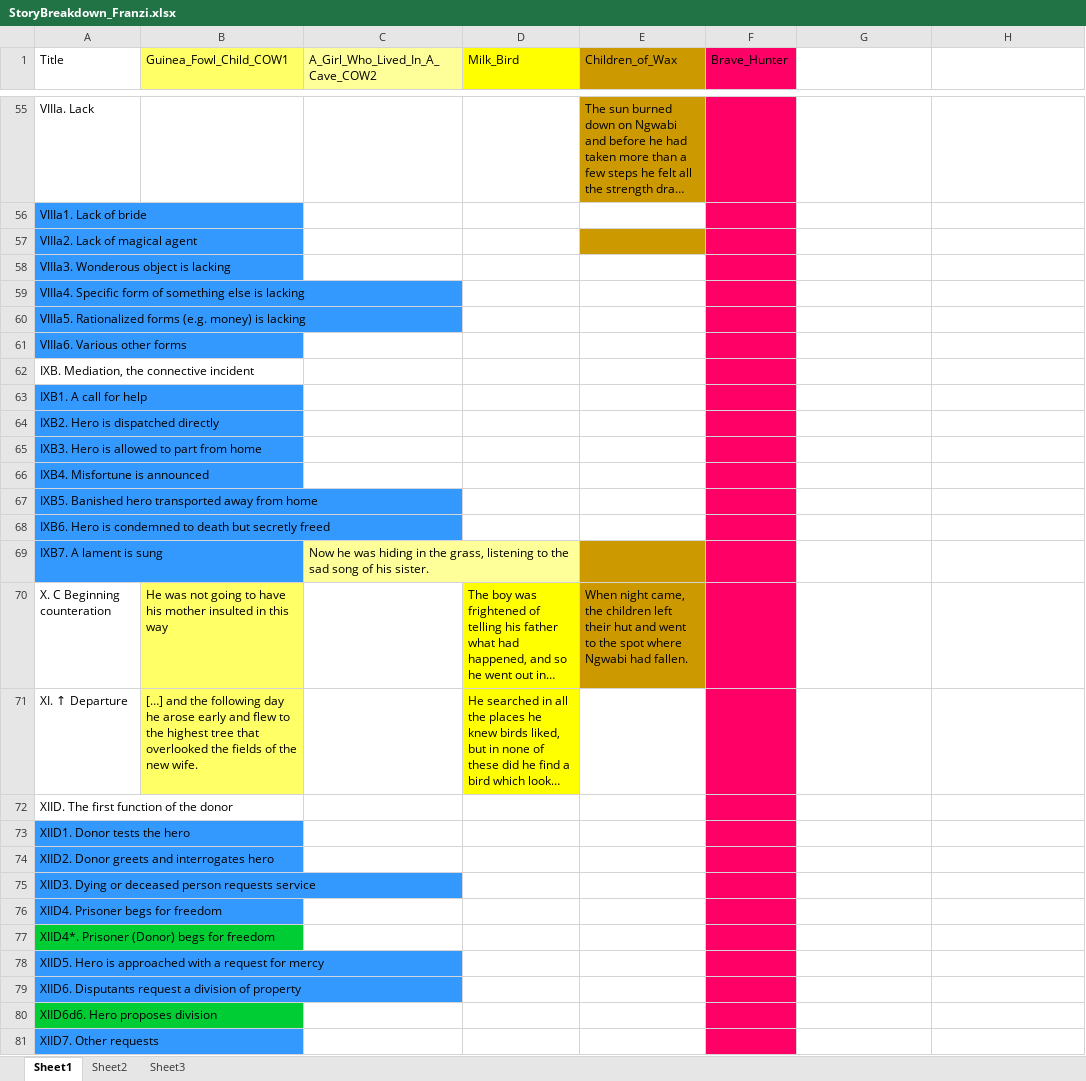
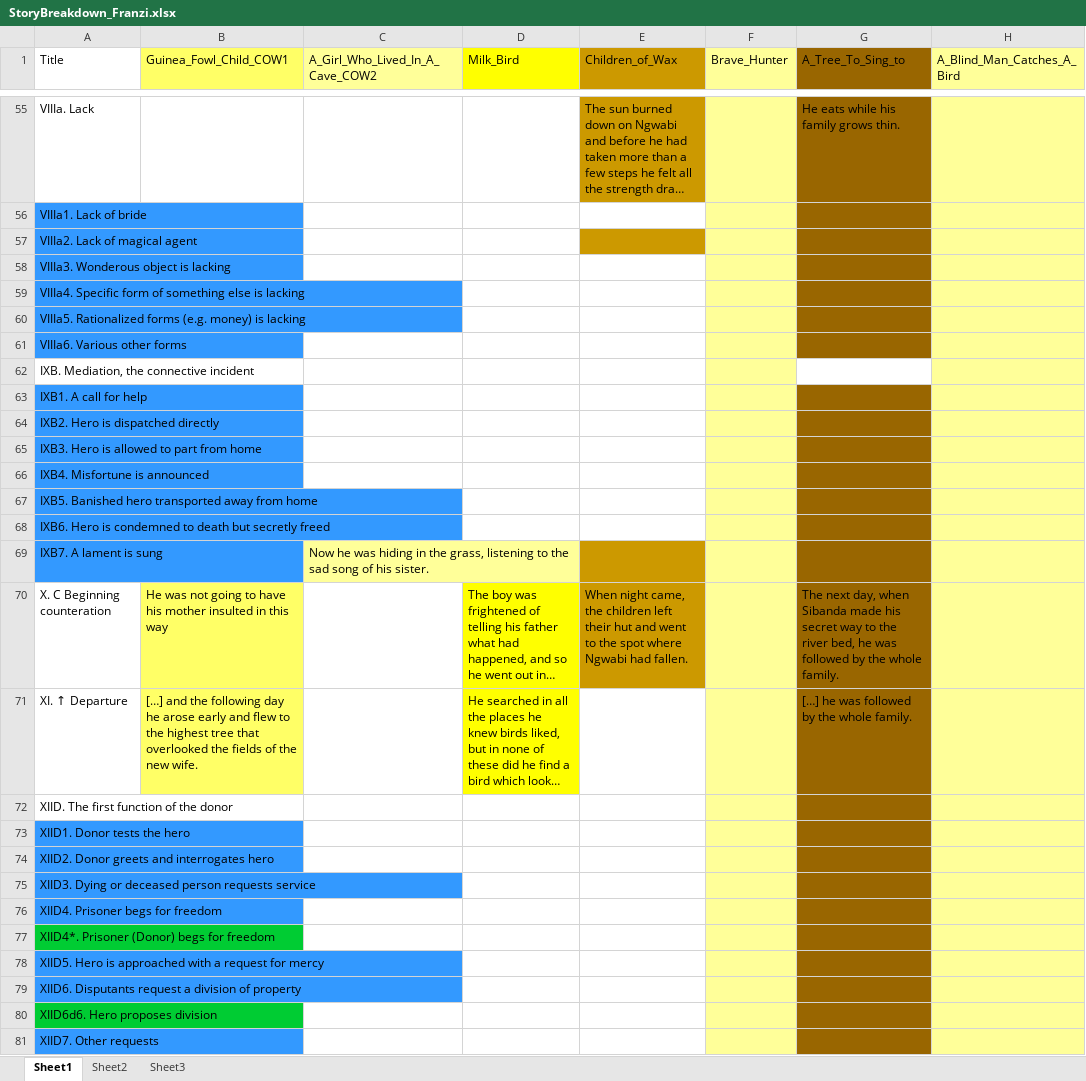
Before and after one commit to UrsaMinor17/Ontologies, an Excel workbook: StoryBreakdown_Franzi.xlsx, sheet Sheet1, drawn as a sheet; only a part is shown, gaps mark what is left out; long unchanged cells end in …; values as stored, in another font and other column widths than the file's, no borders; the diff covers the shown part only; the diff names each change by its address in the sheet, - before the commit and + after, or states it on an @@ line.

```diff
--- a/StoryBreakdown_Franzi.xlsx (sheet Sheet1)
+++ b/StoryBreakdown_Franzi.xlsx (sheet Sheet1)
-F1 fill: #FF0066
+F1 fill: #FFFF99
-G1: (empty)
+G1: A_Tree_To_Sing_to
-G1:G61 fill: none
+G1:G61 fill: #996600
-H1: (empty)
+H1: A_Blind_Man_Catches_A_Bird
-H1 fill: none
+H1 fill: #FFFF99
-F55:F81 fill: #FF0066
+F55:F81 fill: #FFFF99
-G55 (A_Tree_To_Sing_to): (empty)
+G55 (A_Tree_To_Sing_to): He eats while his family grows thin.
-H55:H81 fill: none
+H55:H81 fill: #FFFF99
-G63:G81 fill: none
+G63:G81 fill: #996600
-G70 (A_Tree_To_Sing_to): (empty)
+G70 (A_Tree_To_Sing_to): The next day, when Sibanda made his secret way to the river bed, he was followed by the whole family.
-G71 (A_Tree_To_Sing_to): (empty)
+G71 (A_Tree_To_Sing_to): […] he was followed by the whole family.
```
Also changed, not shown: 19 edited cells and cell formats elsewhere in this sheet, 1 other file.
